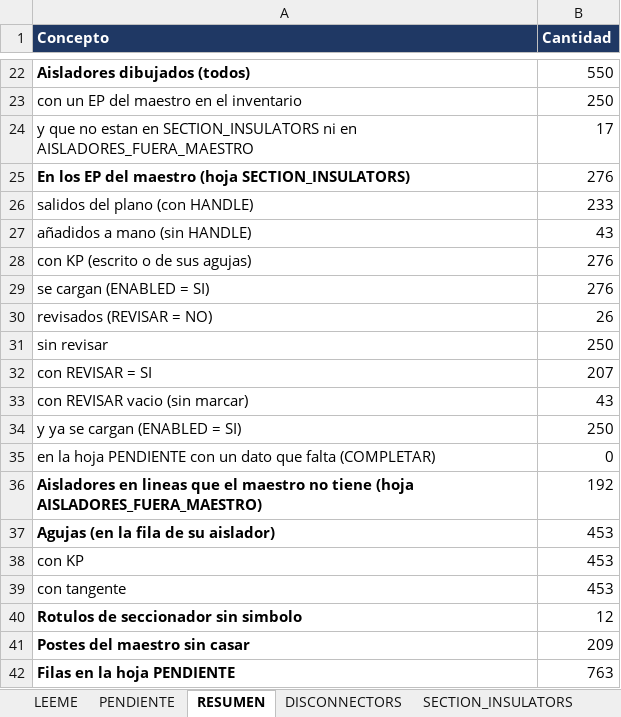
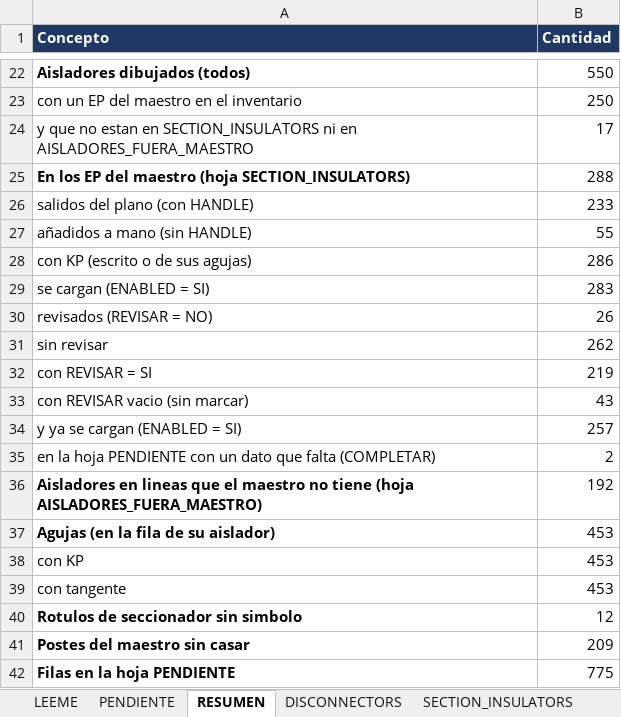
Before and after one commit to alexwarrior1991/mto-configuration, an Excel workbook: data/sectioning-review.xlsx, sheet RESUMEN, drawn as a sheet; only a part is shown, gaps mark what is left out; values as stored, in another font and other column widths than the file's, no borders; the diff names each change by its address in the sheet, - before the commit and + after, or states it on an @@ line.

```diff
--- a/data/sectioning-review.xlsx (sheet RESUMEN)
+++ b/data/sectioning-review.xlsx (sheet RESUMEN)
-B25 (Cantidad): 276
+B25 (Cantidad): 288
-B27 (Cantidad): 43
+B27 (Cantidad): 55
-B28 (Cantidad): 276
+B28 (Cantidad): 286
-B29 (Cantidad): 276
+B29 (Cantidad): 283
-B31 (Cantidad): 250
+B31 (Cantidad): 262
-B32 (Cantidad): 207
+B32 (Cantidad): 219
-B34 (Cantidad): 250
+B34 (Cantidad): 257
-B35 (Cantidad): 0
+B35 (Cantidad): 2
-B42 (Cantidad): 763
+B42 (Cantidad): 775
```
Also changed, not shown: sheet PENDIENTE, sheet SECTION_INSULATORS.
